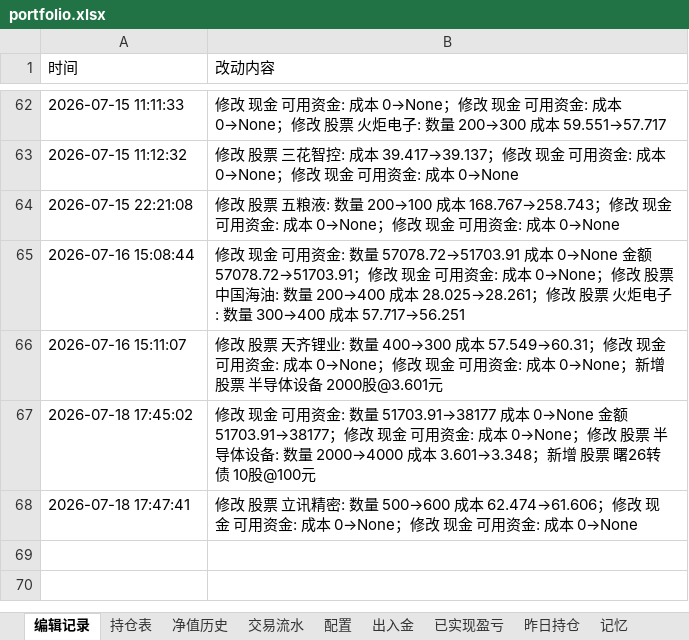
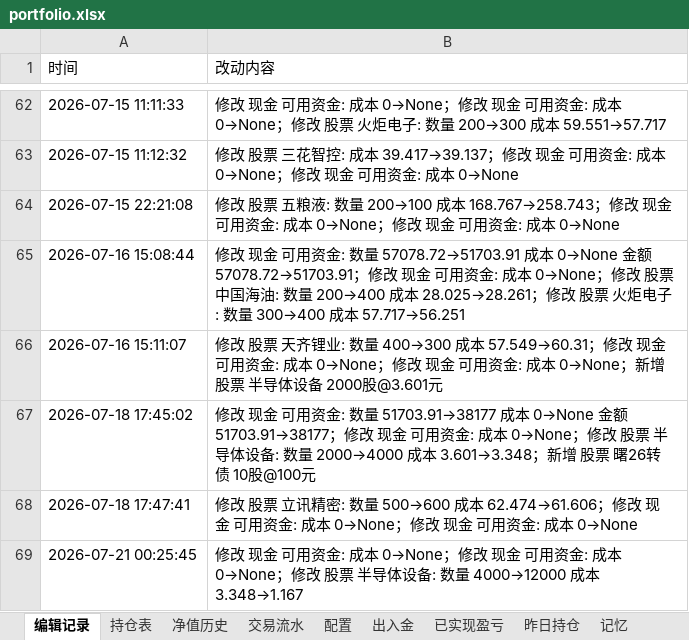
Before and after one commit to wanchangjia-png/investment-agent, an Excel workbook: portfolio.xlsx, sheet 编辑记录, drawn as a sheet; only a part is shown, gaps mark what is left out; values as stored, in another font and other column widths than the file's, no borders; the diff names each change by its address in the sheet, - before the commit and + after, or states it on an @@ line.

```diff
--- a/portfolio.xlsx (sheet 编辑记录)
+++ b/portfolio.xlsx (sheet 编辑记录)
+row 69: 2026-07-21 00:25:45 | 修改 现金 可用资金: 成本 0→None；修改 现金 可用资金: 成本 0→None；修改 股票 半导体设备: 数量 4000→12000 成本 3.348→1.167
```
Also changed, not shown: sheet 持仓表.
